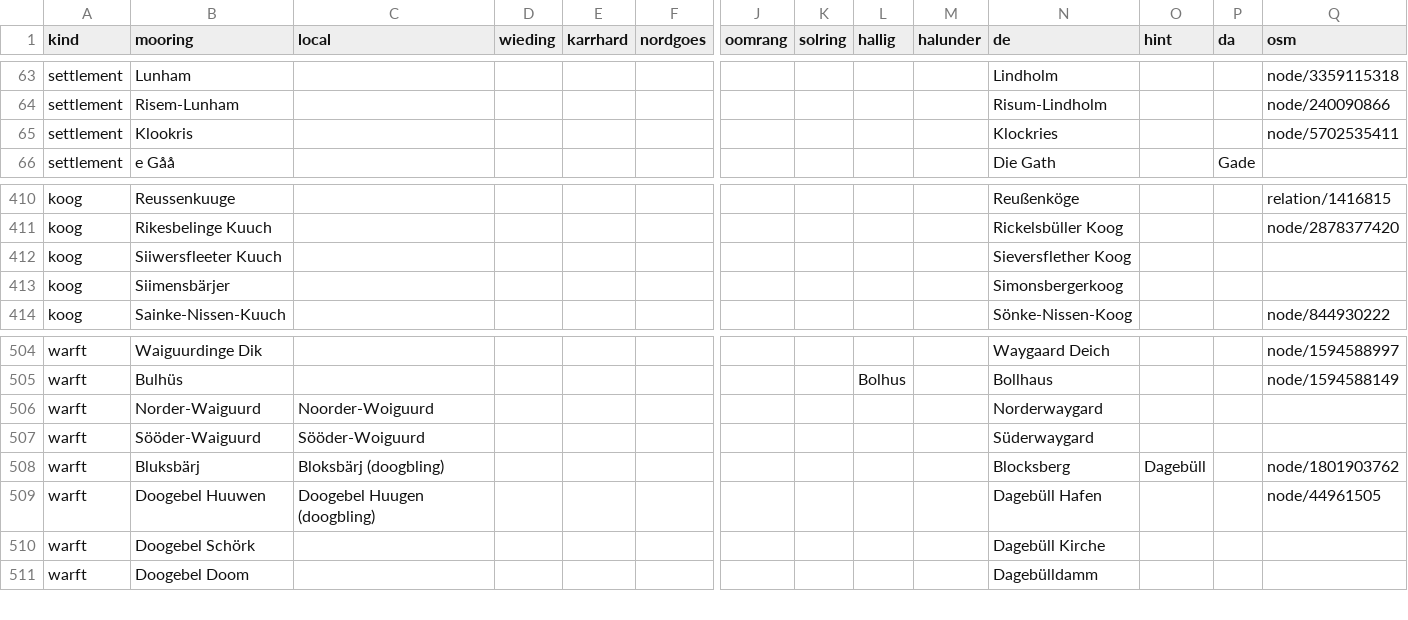
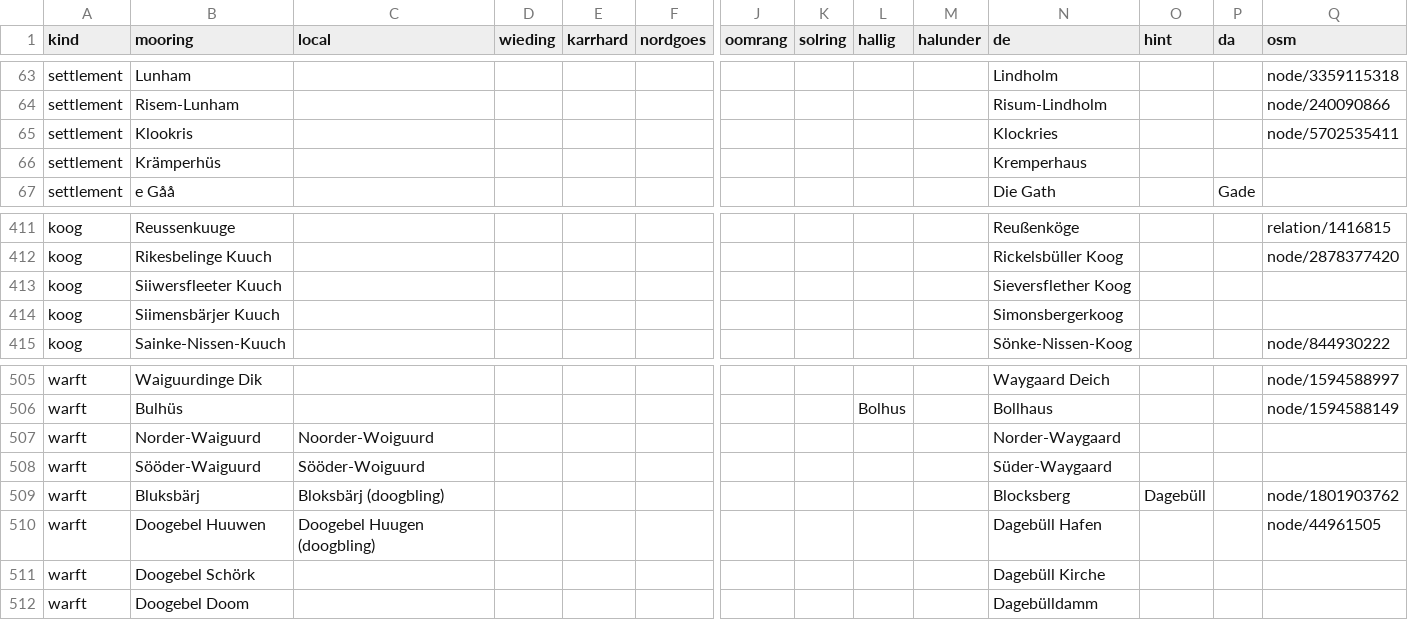
Before and after one commit to Commander-Cody/frasch-koord, a CSV file: names/places.csv, drawn as a sheet; only a part is shown, gaps mark what is left out; addresses are those after the commit; rows hold the shown columns only; the diff covers the shown part only; the diff names each change by its address in the sheet, - before the commit and + after, or states it on an @@ line.

```diff
--- a/names/places.csv
+++ b/names/places.csv
+row 66: settlement | Krämperhüs |  |  |  |  |  |  |  |  | Kremperhaus
-B414 (mooring): Siimensbärjer
+B414 (mooring): Siimensbärjer Kuuch
-N507 (de): Norderwaygard
+N507 (de): Norder-Waygaard
-N508 (de): Süderwaygard
+N508 (de): Süder-Waygaard
```
Also changed, not shown: 2 added rows and 24 edited cells elsewhere in this file.
